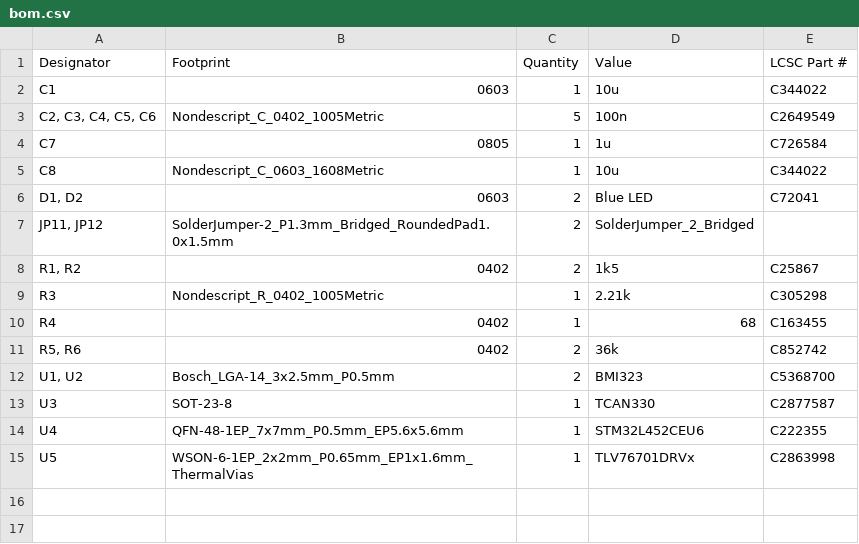
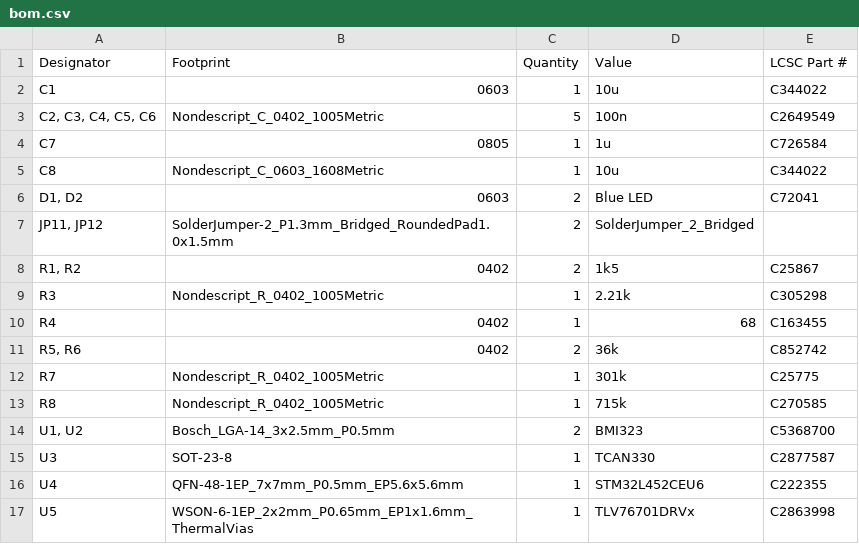
Before and after one commit to stellarcorp/tvsc, a CSV file: electrical/pcb_design/solar_debug_board/production/bom.csv, drawn as a sheet.

```diff
--- a/electrical/pcb_design/solar_debug_board/production/bom.csv
+++ b/electrical/pcb_design/solar_debug_board/production/bom.csv
@@ -11,2 +11,4 @@ R4,0402,1,68,C163455
 "R5, R6",0402,2,36k,C852742
+R7,Nondescript_R_0402_1005Metric,1,301k,C25775
+R8,Nondescript_R_0402_1005Metric,1,715k,C270585
 "U1, U2",Bosch_LGA-14_3x2.5mm_P0.5mm,2,BMI323,C5368700
```
Also changed, not shown: electrical/pcb_design/1s1p_left_connectors/production/bom.csv, electrical/pcb_design/1s1p_right_connectors/production/bom.csv, 41 other files.
